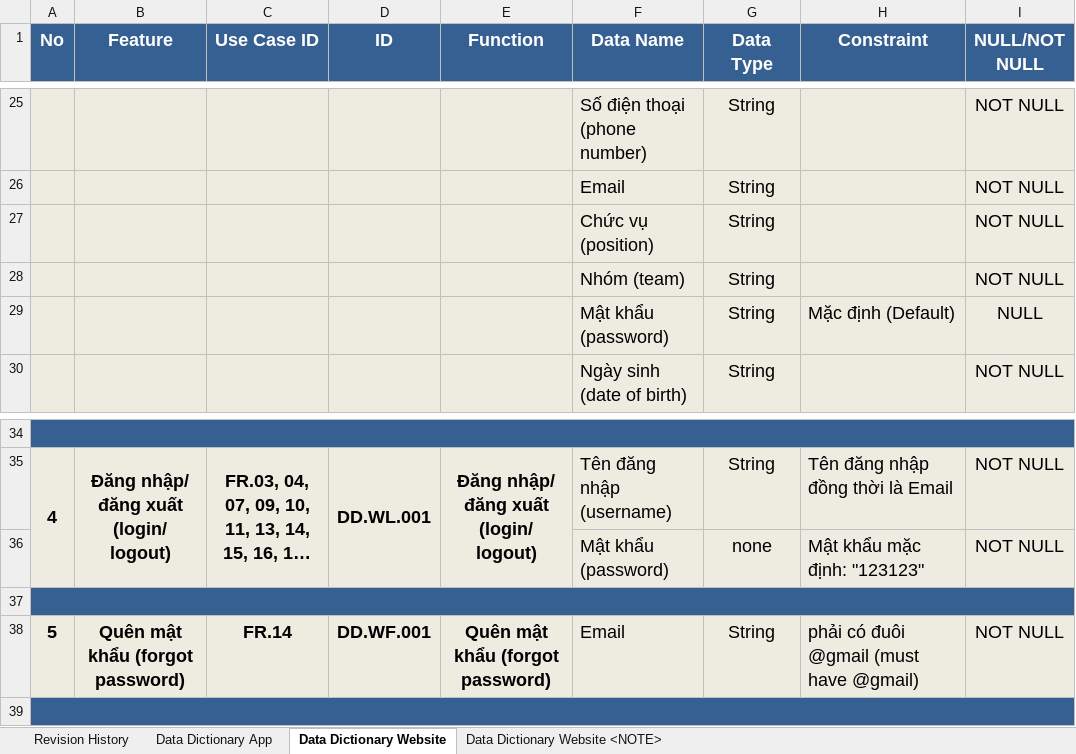
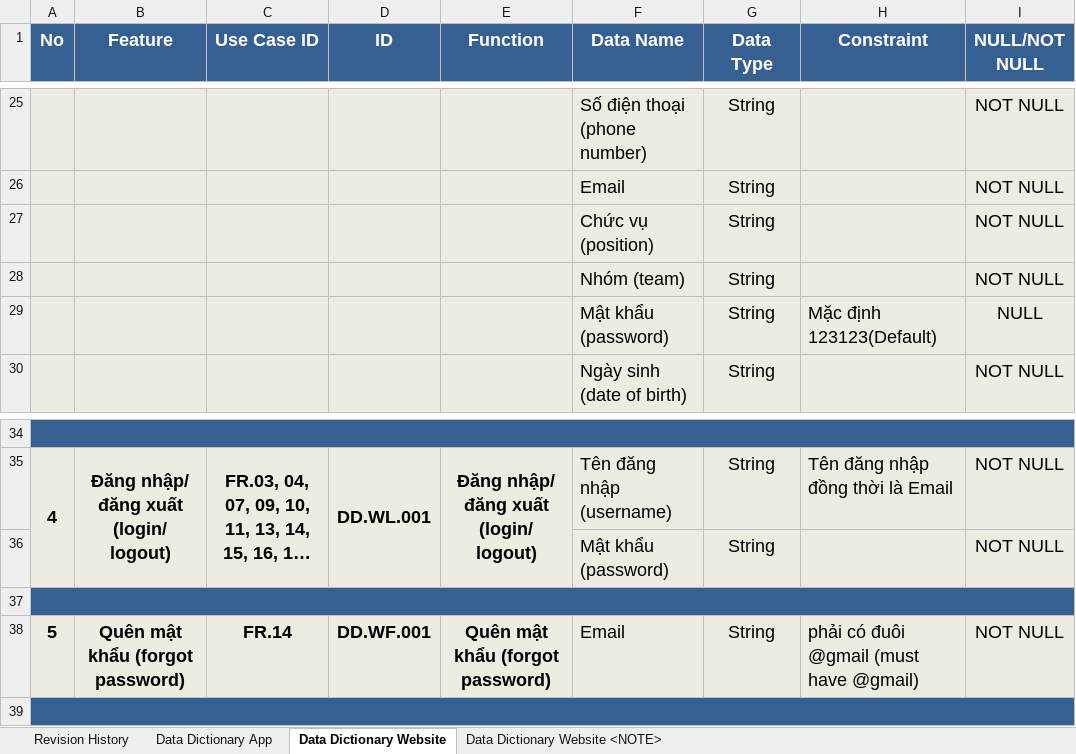
Before and after one commit to DamianHuynh/Capstone-Project, an Excel workbook: Improgress/2. Artifact and Deliverable/DetailDesign & Architect/Design/DE_DataDictionary_Ver1.0.xlsx, sheet Data Dictionary Website, drawn as a sheet; only a part is shown, gaps mark what is left out; long unchanged cells end in …; values as stored, in another font and other column widths than the file's, no borders; the diff names each change by its address in the sheet, - before the commit and + after, or states it on an @@ line.

```diff
--- a/Improgress/2. Artifact and Deliverable/DetailDesign & Architect/Design/DE_DataDictionary_Ver1.0.xlsx (sheet Data Dictionary Website)
+++ b/Improgress/2. Artifact and Deliverable/DetailDesign & Architect/Design/DE_DataDictionary_Ver1.0.xlsx (sheet Data Dictionary Website)
-H29 (Constraint): Mặc định (Default)
+H29 (Constraint): Mặc định 123123(Default)
-G36 (Data Type): none
+G36 (Data Type): String
-H36 (Constraint): Mật khẩu mặc định: "123123"
+H36 (Constraint): (empty)
```
Also changed, not shown: Improgress/2. Artifact and Deliverable/DetailDesign & Architect/Design/DE_BusinessRules_Ver1.0.xlsx, Improgress/2. Artifact and Deliverable/DetailDesign & Architect/Design/DE_MessageList_Ver1.0.xlsx, 3 other files.
